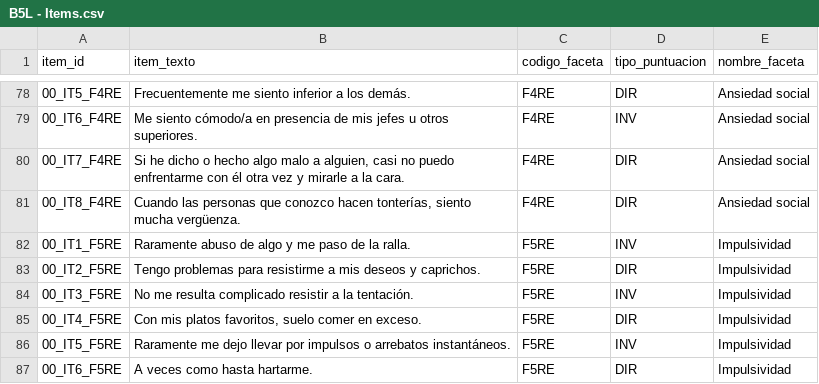
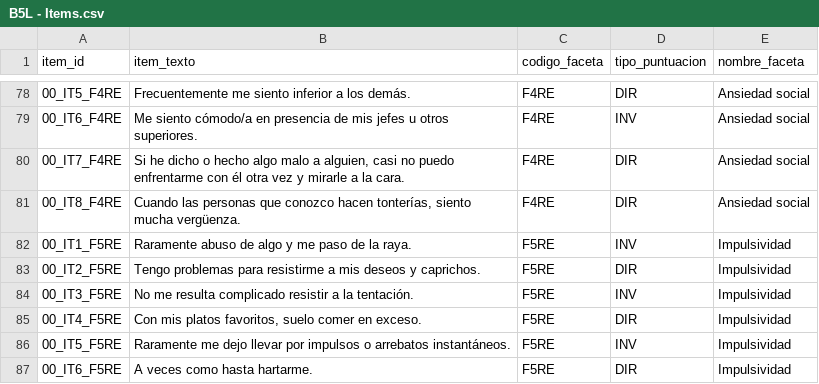
Before and after one commit to Fond-consulting/b5l-test-app, a CSV file: B5L - Items.csv, drawn as a sheet; only a part is shown, gaps mark what is left out.

Commit message:
Update B5L - Items.csv

```diff
--- a/B5L - Items.csv
+++ b/B5L - Items.csv
@@ -81,3 +81,3 @@ item_id,item_texto,codigo_faceta,tipo_puntuacion,nombre_faceta
 00_IT8_F4RE,"Cuando las personas que conozco hacen tonterías, siento mucha vergüenza.",F4RE,DIR,Ansiedad social
-00_IT1_F5RE,Raramente abuso de algo y me paso de la ralla.,F5RE,INV,Impulsividad
+00_IT1_F5RE,Raramente abuso de algo y me paso de la raya.,F5RE,INV,Impulsividad
 00_IT2_F5RE,Tengo problemas para resistirme a mis deseos y caprichos.,F5RE,DIR,Impulsividad
```
